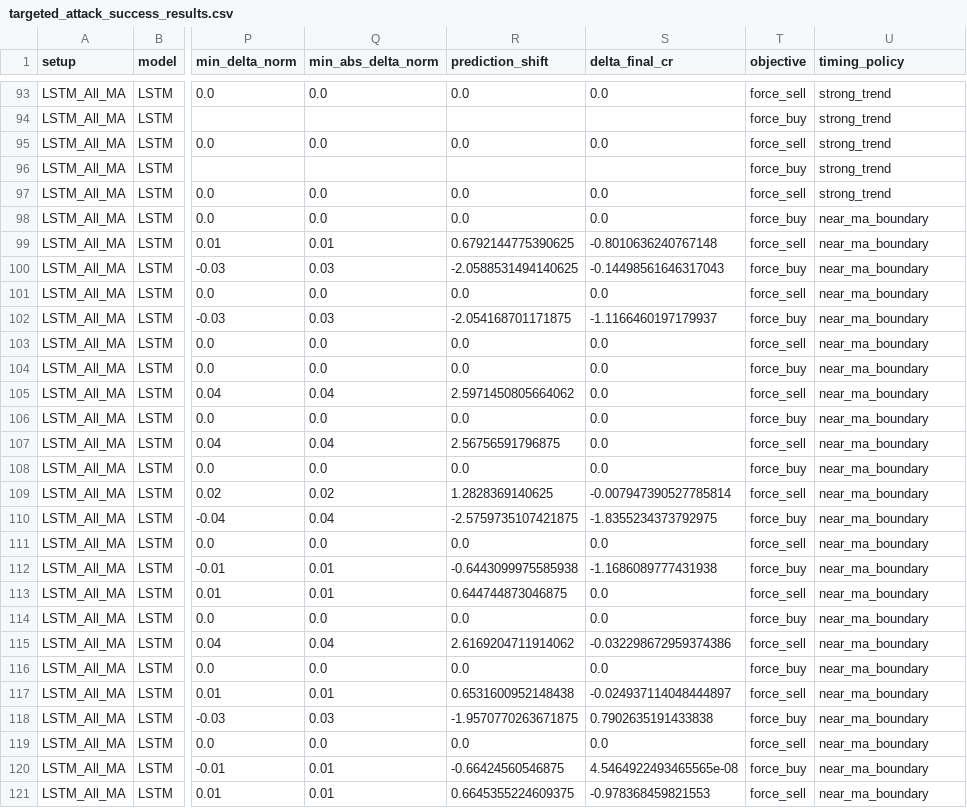
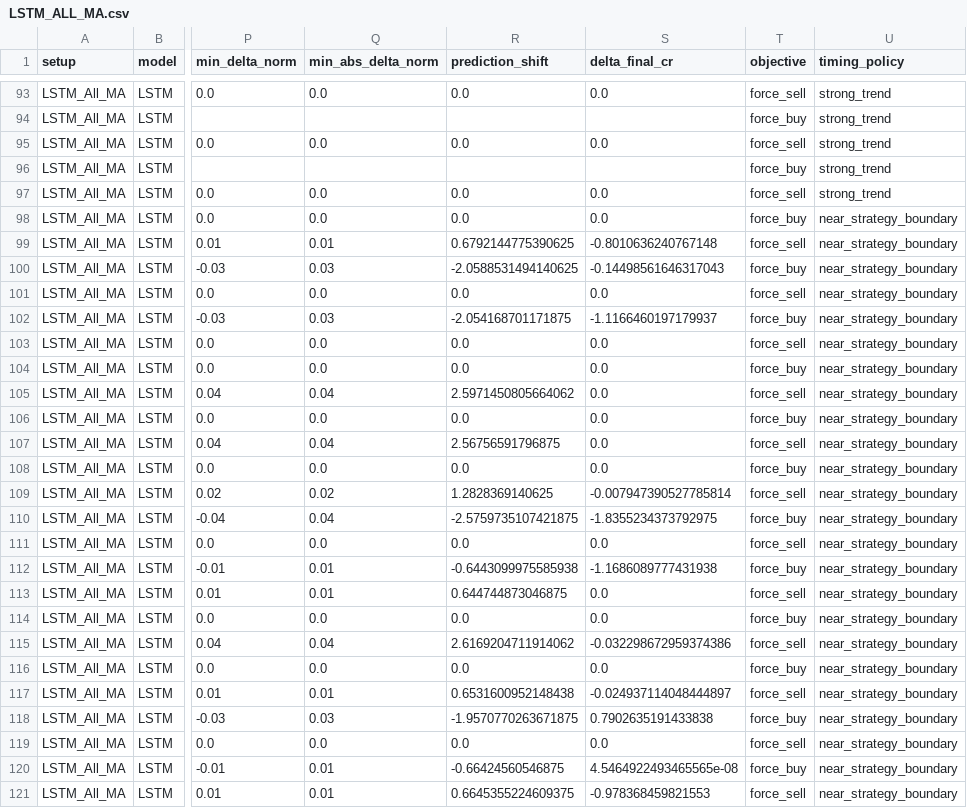
Before and after one commit to leovora/master-thesis, a CSV file: notebooks/results_targeted/LSTM_ALL_MA.csv (was notebooks/results/targeted_attack_success_results.csv), drawn as a sheet; only a part is shown, gaps mark what is left out; the diff names each change by its address in the sheet, - before the commit and + after, or states it on an @@ line.

```diff
--- a/notebooks/results/targeted_attack_success_results.csv
+++ b/notebooks/results_targeted/LSTM_ALL_MA.csv
-U98:U121 (timing_policy): near_ma_boundary
+U98:U121 (timing_policy): near_strategy_boundary
```
Also changed, not shown: 6 other files.
